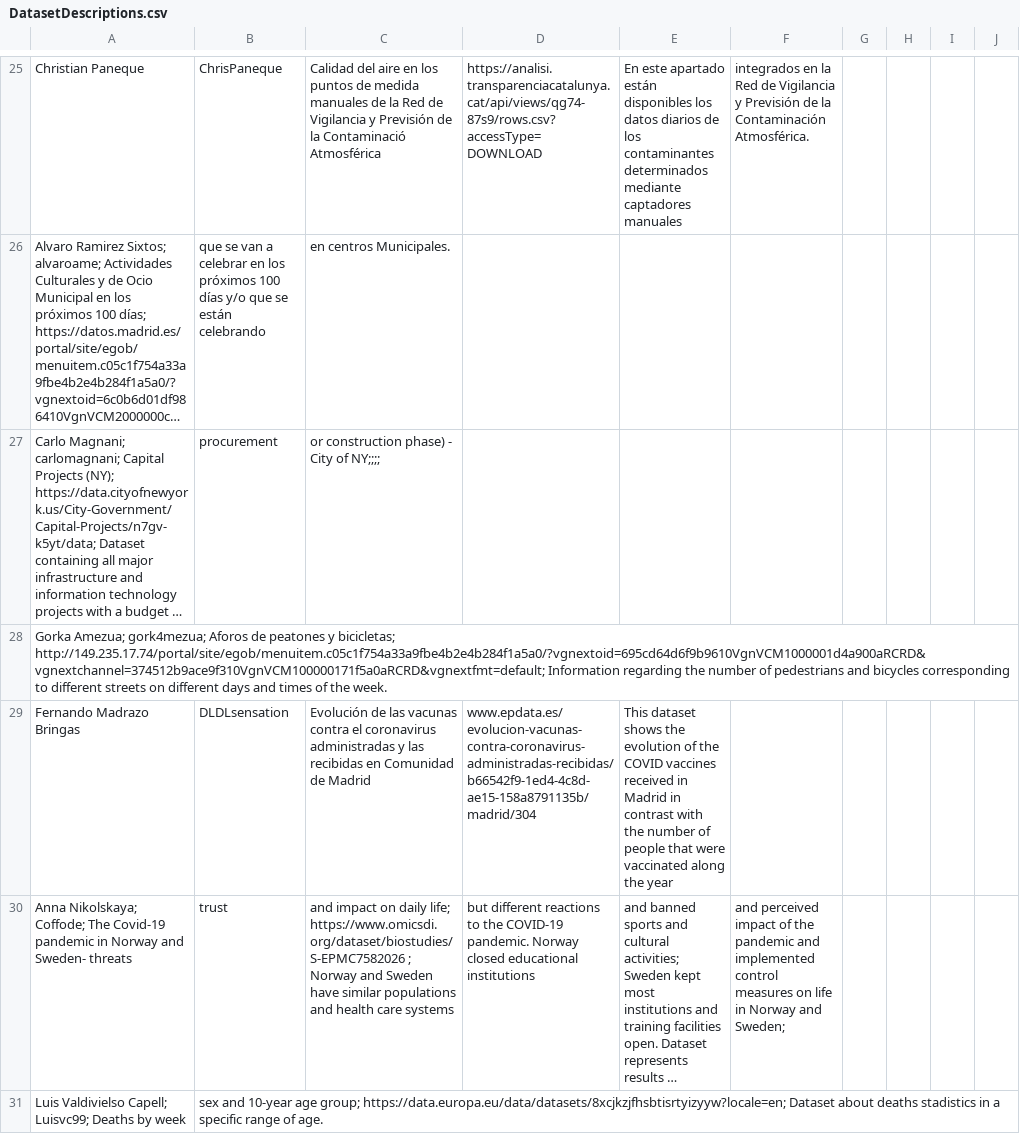
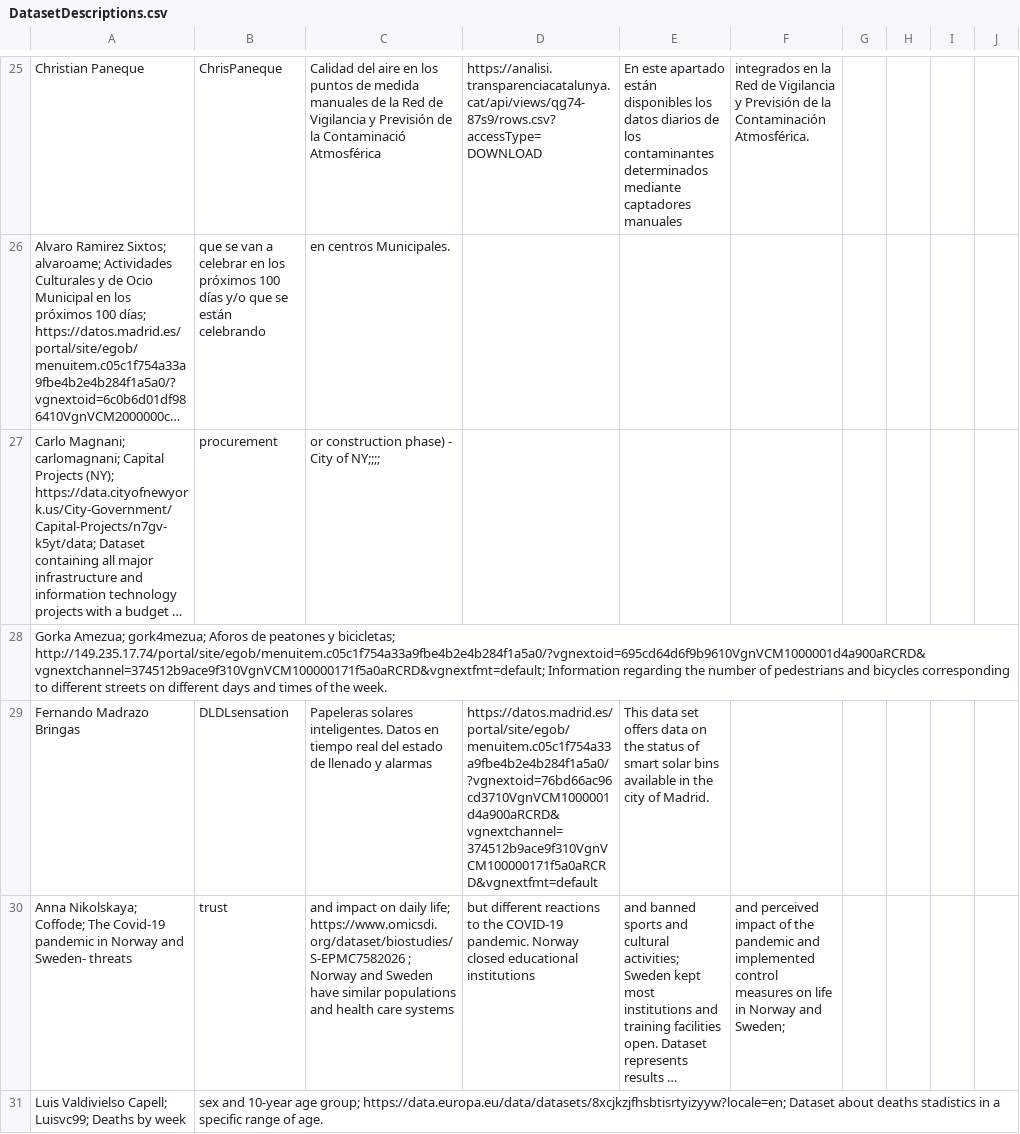
Before and after one commit to javiegal/Curso2021-2022-ODKG, a CSV file: Assignment1/DatasetDescriptions.csv, drawn as a sheet; only a part is shown, gaps mark what is left out; long unchanged cells end in …; the diff names each change by its address in the sheet, - before the commit and + after, or states it on an @@ line.

Commit message:
Update DatasetDescriptions.csv

```diff
--- a/Assignment1/DatasetDescriptions.csv
+++ b/Assignment1/DatasetDescriptions.csv
-C29: Evolución de las vacunas contra el coronavirus administradas y las recibidas en Comunidad de Madrid
+C29: Papeleras solares inteligentes. Datos en tiempo real del estado de llenado y alarmas
-D29: www.epdata.es/evolucion-vacunas-contra-coronavirus-administradas-recibidas/b66542f9-1ed4-4c8d-ae15-158a8791135b/madrid/304
+D29: https://datos.madrid.es/portal/site/egob/menuitem.c05c1f754a33a9fbe4b2e4b284f1a5a0/?vgnextoid=76bd66ac96cd3710VgnVCM1000001d4a900aRCRD&vgnextchannel=374512b9ace9f310VgnVCM100000171f5a0aRCRD&vgnextfmt=default
-E29: This dataset shows the evolution of the COVID vaccines received in Madrid in contrast with the number of people that were vaccinated along the year
+E29: This data set offers data on the status of smart solar bins available in the city of Madrid.
```
